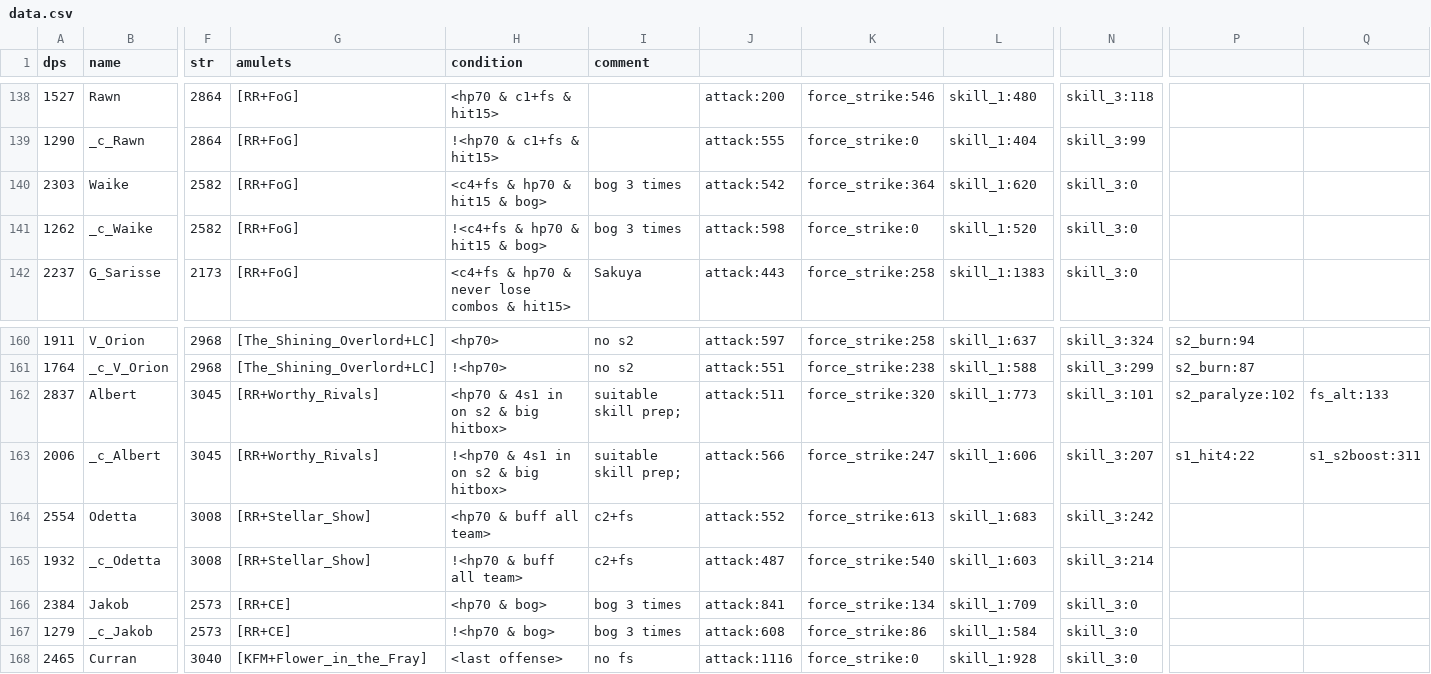
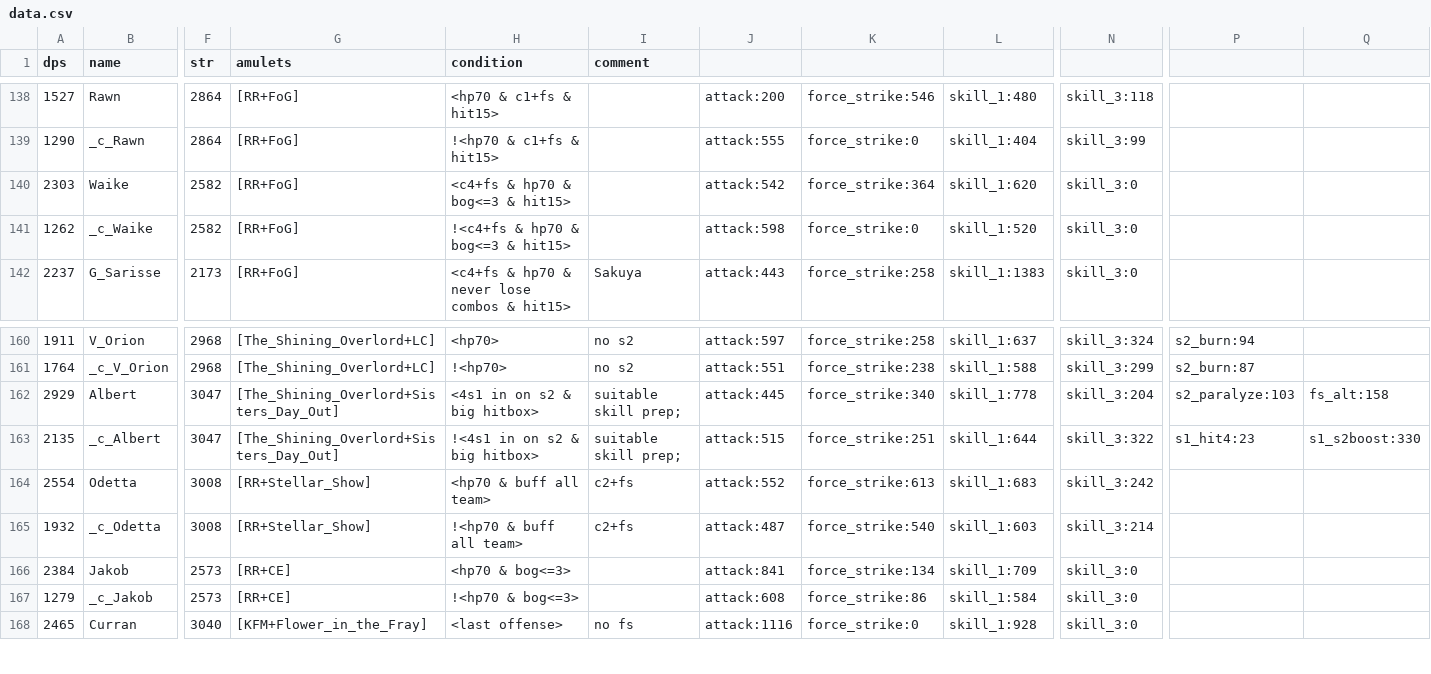
Before and after one commit to b1ueb1ues/b1ueb1ues.github.io, a CSV file: 60/data.csv, drawn as a sheet; only a part is shown, gaps mark what is left out; the diff covers the shown part only; the diff names each change by its address in the sheet, - before the commit and + after, or states it on an @@ line.

```diff
--- a/60/data.csv
+++ b/60/data.csv
-H140 (condition): <c4+fs & hp70 & hit15 & bog>
+H140 (condition): <c4+fs & hp70 & bog<=3 & hit15>
-I140:I141 (comment): bog 3 times
+I140:I141 (comment): (empty)
-H141 (condition): !<c4+fs & hp70 & hit15 & bog>
+H141 (condition): !<c4+fs & hp70 & bog<=3 & hit15>
-A162 (dps): 2837
+A162 (dps): 2929
-F162:F163 (str): 3045
+F162:F163 (str): 3047
-G162:G163 (amulets): [RR+Worthy_Rivals]
+G162:G163 (amulets): [The_Shining_Overlord+Sisters_Day_Out]
-H162 (condition): <hp70 & 4s1 in on s2 & big hitbox>
+H162 (condition): <4s1 in on s2 & big hitbox>
-J162: attack:511
+J162: attack:445
-K162: force_strike:320
+K162: force_strike:340
-L162: skill_1:773
+L162: skill_1:778
-N162: skill_3:101
+N162: skill_3:204
-P162: s2_paralyze:102
+P162: s2_paralyze:103
-Q162: fs_alt:133
+Q162: fs_alt:158
-A163 (dps): 2006
+A163 (dps): 2135
-H163 (condition): !<hp70 & 4s1 in on s2 & big hitbox>
+H163 (condition): !<4s1 in on s2 & big hitbox>
-J163: attack:566
+J163: attack:515
-K163: force_strike:247
+K163: force_strike:251
-L163: skill_1:606
+L163: skill_1:644
-N163: skill_3:207
+N163: skill_3:322
-P163: s1_hit4:22
+P163: s1_hit4:23
-Q163: s1_s2boost:311
+Q163: s1_s2boost:330
-H166 (condition): <hp70 & bog>
+H166 (condition): <hp70 & bog<=3>
-I166:I167 (comment): bog 3 times
+I166:I167 (comment): (empty)
-H167 (condition): !<hp70 & bog>
+H167 (condition): !<hp70 & bog<=3>
```
Also changed, not shown: 1 removed row and 13 edited cells elsewhere in this file, 90/data.csv, data.csv.
